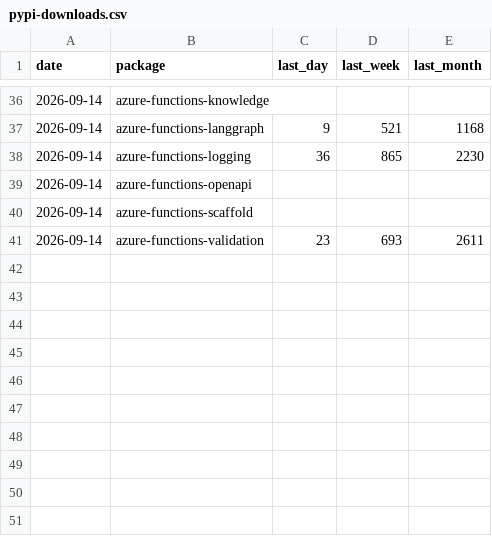
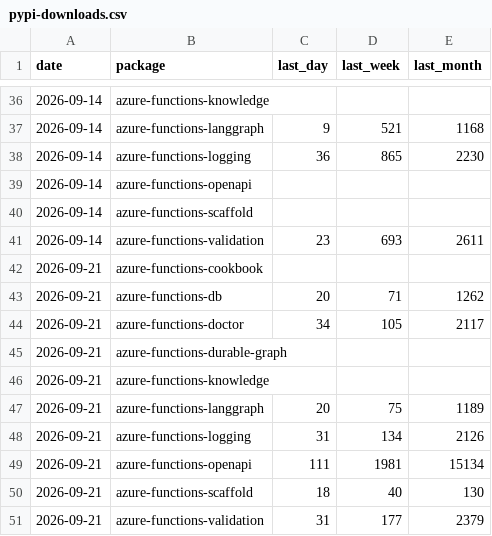
Before and after one commit to yeongseon/yeongseon.github.io, a CSV file: metrics/pypi-downloads.csv, drawn as a sheet; only a part is shown, gaps mark what is left out.

```diff
--- a/metrics/pypi-downloads.csv
+++ b/metrics/pypi-downloads.csv
@@ -41 +41,11 @@ date,package,last_day,last_week,last_month
 2026-09-14,azure-functions-validation,23,693,2611
+2026-09-21,azure-functions-cookbook,,,
+2026-09-21,azure-functions-db,20,71,1262
+2026-09-21,azure-functions-doctor,34,105,2117
+2026-09-21,azure-functions-durable-graph,,,
+2026-09-21,azure-functions-knowledge,,,
+2026-09-21,azure-functions-langgraph,20,75,1189
+2026-09-21,azure-functions-logging,31,134,2126
+2026-09-21,azure-functions-openapi,111,1981,15134
+2026-09-21,azure-functions-scaffold,18,40,130
+2026-09-21,azure-functions-validation,31,177,2379
```
